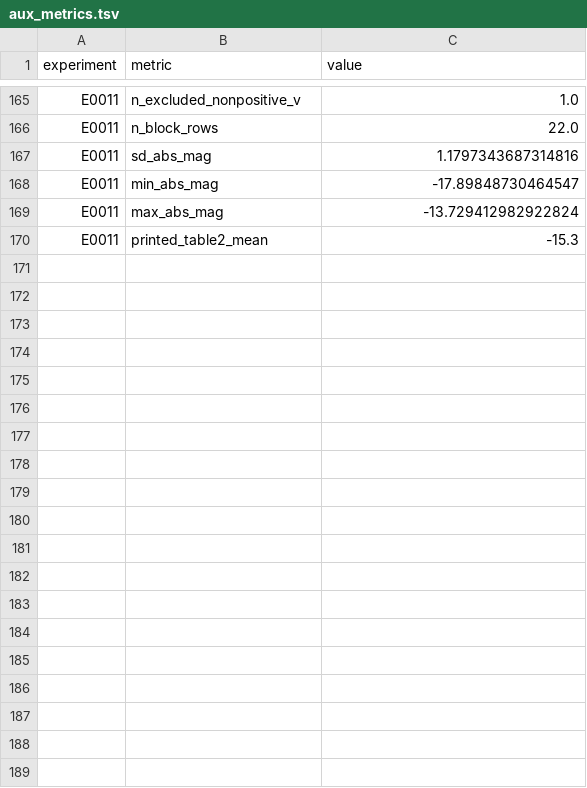
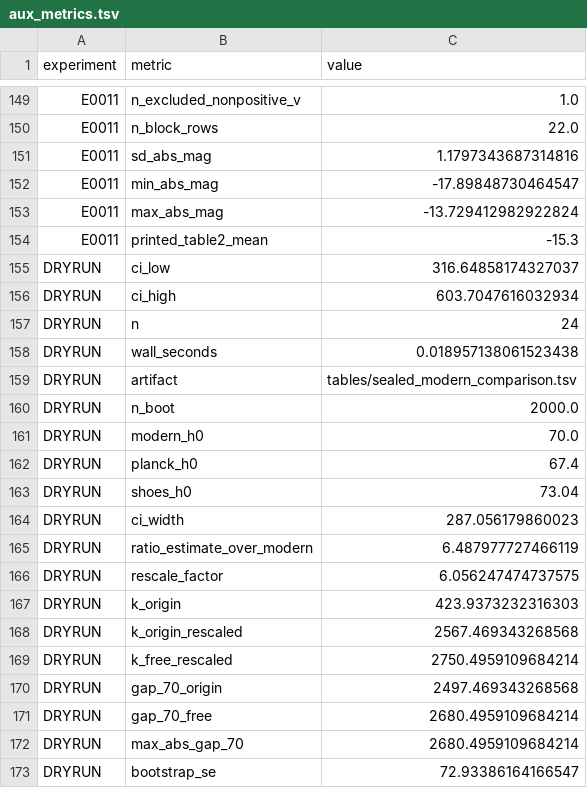
Before and after one commit to Xiang-Shan/klein-auto-research, a TSV file: studies/10-hubble-1929-replication/aux_metrics.tsv, drawn as a sheet; only a part is shown, gaps mark what is left out; the diff covers the shown part only; the diff names each change by its address in the sheet, - before the commit and + after, or states it on an @@ line.

Commit message:
klein: sealed dry-run rehearsal (estimate)

```diff
--- a/studies/10-hubble-1929-replication/aux_metrics.tsv
+++ b/studies/10-hubble-1929-replication/aux_metrics.tsv
+row 155: DRYRUN | ci_low | 316.64858174327037
+row 156: DRYRUN | ci_high | 603.7047616032934
+row 157: DRYRUN | n | 24
+row 158: DRYRUN | wall_seconds | 0.018957138061523438
+row 159: DRYRUN | artifact | tables/sealed_modern_comparison.tsv
+row 160: DRYRUN | n_boot | 2000.0
+row 161: DRYRUN | modern_h0 | 70.0
+row 162: DRYRUN | planck_h0 | 67.4
+row 163: DRYRUN | shoes_h0 | 73.04
+row 164: DRYRUN | ci_width | 287.056179860023
+row 165: DRYRUN | ratio_estimate_over_modern | 6.487977727466119
+row 166: DRYRUN | rescale_factor | 6.056247474737575
+row 167: DRYRUN | k_origin | 423.9373232316303
+row 168: DRYRUN | k_origin_rescaled | 2567.469343268568
+row 169: DRYRUN | k_free_rescaled | 2750.4959109684214
+row 170: DRYRUN | gap_70_origin | 2497.469343268568
+row 171: DRYRUN | gap_70_free | 2680.4959109684214
+row 172: DRYRUN | max_abs_gap_70 | 2680.4959109684214
+row 173: DRYRUN | bootstrap_se | 72.93386164166547
```
Also changed, not shown: 16 removed rows elsewhere in this file, 2 other files.
